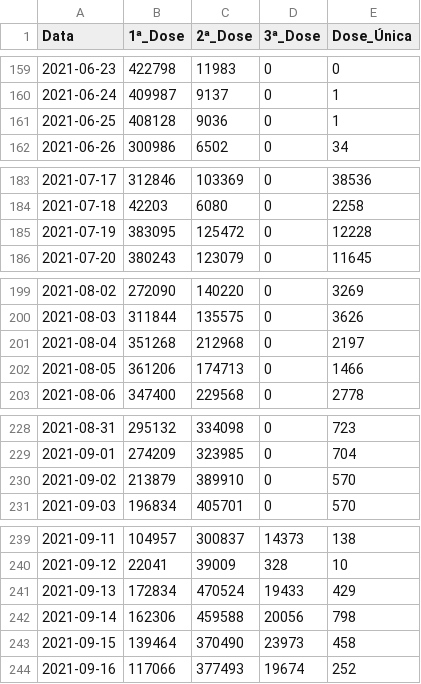
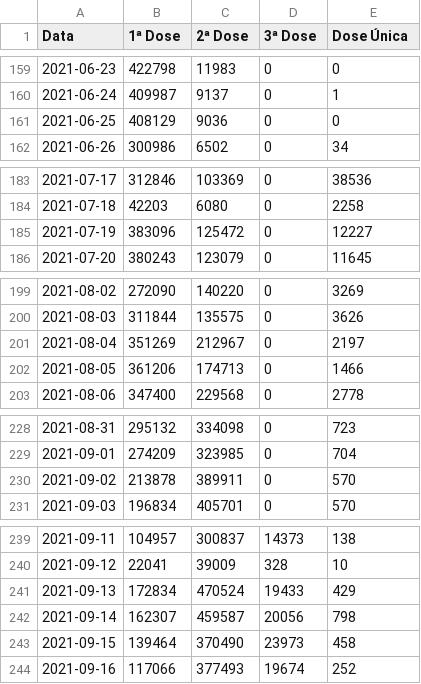
Before and after one commit to juliaregia/Carcara, a CSV file: Aplicação Web/app/data/evolucao-aplicacao-doses.csv, drawn as a sheet; only a part is shown, gaps mark what is left out; the diff covers the shown part only.

```diff
--- a/Aplicação Web/app/data/evolucao-aplicacao-doses.csv
+++ b/Aplicação Web/app/data/evolucao-aplicacao-doses.csv
@@ -1 +1 @@
-Data,1ª_Dose,2ª_Dose,3ª_Dose,Dose_Única
+Data,1ª Dose,2ª Dose,3ª Dose,Dose Única
@@ -160,3 +160,3 @@ Data,1ª_Dose,2ª_Dose,3ª_Dose,Dose_Única
 2021-06-24,409987,9137,0,1
-2021-06-25,408128,9036,0,1
+2021-06-25,408129,9036,0,0
 2021-06-26,300986,6502,0,34
@@ -184,3 +184,3 @@ Data,1ª_Dose,2ª_Dose,3ª_Dose,Dose_Única
 2021-07-18,42203,6080,0,2258
-2021-07-19,383095,125472,0,12228
+2021-07-19,383096,125472,0,12227
 2021-07-20,380243,123079,0,11645
@@ -200,3 +200,3 @@ Data,1ª_Dose,2ª_Dose,3ª_Dose,Dose_Única
 2021-08-03,311844,135575,0,3626
-2021-08-04,351268,212968,0,2197
+2021-08-04,351269,212967,0,2197
 2021-08-05,361206,174713,0,1466
@@ -229,3 +229,3 @@ Data,1ª_Dose,2ª_Dose,3ª_Dose,Dose_Única
 2021-09-01,274209,323985,0,704
-2021-09-02,213879,389910,0,570
+2021-09-02,213878,389911,0,570
 2021-09-03,196834,405701,0,570
@@ -241,3 +241,3 @@ Data,1ª_Dose,2ª_Dose,3ª_Dose,Dose_Única
 2021-09-13,172834,470524,19433,429
-2021-09-14,162306,459588,20056,798
+2021-09-14,162307,459587,20056,798
 2021-09-15,139464,370490,23973,458
```
Also changed, not shown: 1 added row and 21 edited cells elsewhere in this file, Aplicação Web/app/data/covid-estado-sp.csv, Aplicação Web/app/data/leitos-unidade-hospitalar.csv, 12 other files.
